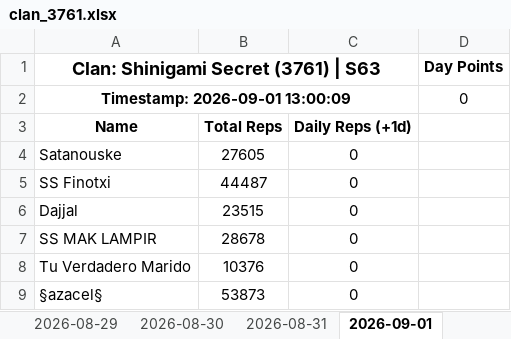
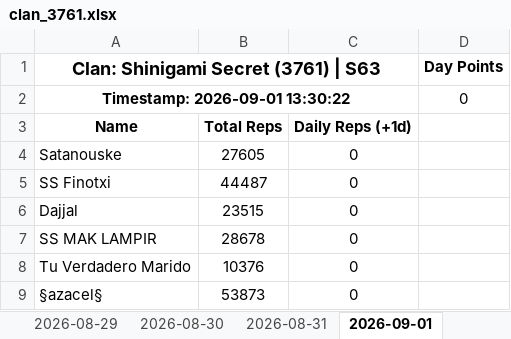
Before and after one commit to Abyssteroth/ShinigamiSecret-Reps, an Excel workbook: clan_3761.xlsx, sheet 2026-09-01, drawn as a sheet; only a part is shown; values as stored, in another font and other column widths than the file's, no borders; the diff names each change by its address in the sheet, - before the commit and + after, or states it on an @@ line.

```diff
--- a/clan_3761.xlsx (sheet 2026-09-01)
+++ b/clan_3761.xlsx (sheet 2026-09-01)
-A2: Timestamp: 2026-09-01 13:00:09
+A2: Timestamp: 2026-09-01 13:30:22
```
Also changed, not shown: 4 other files.
